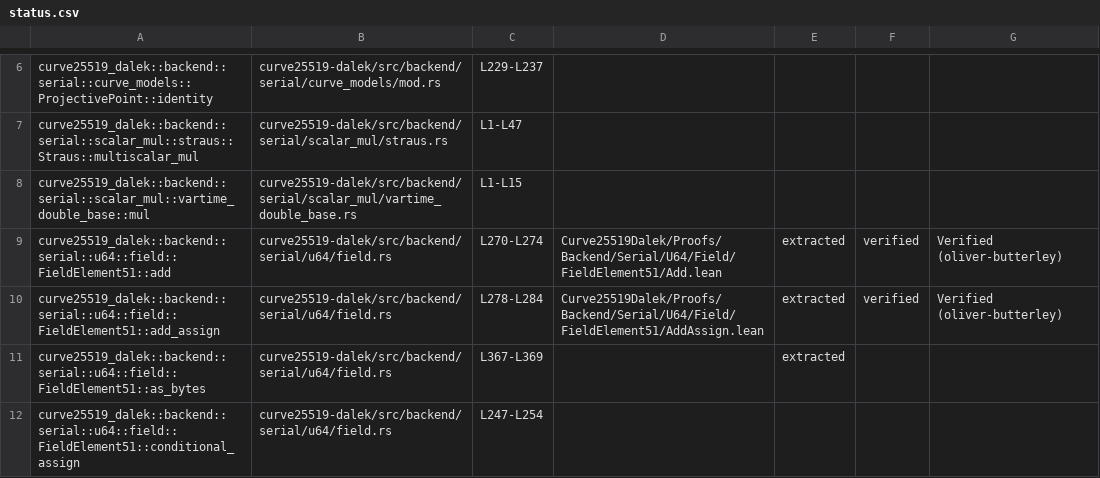
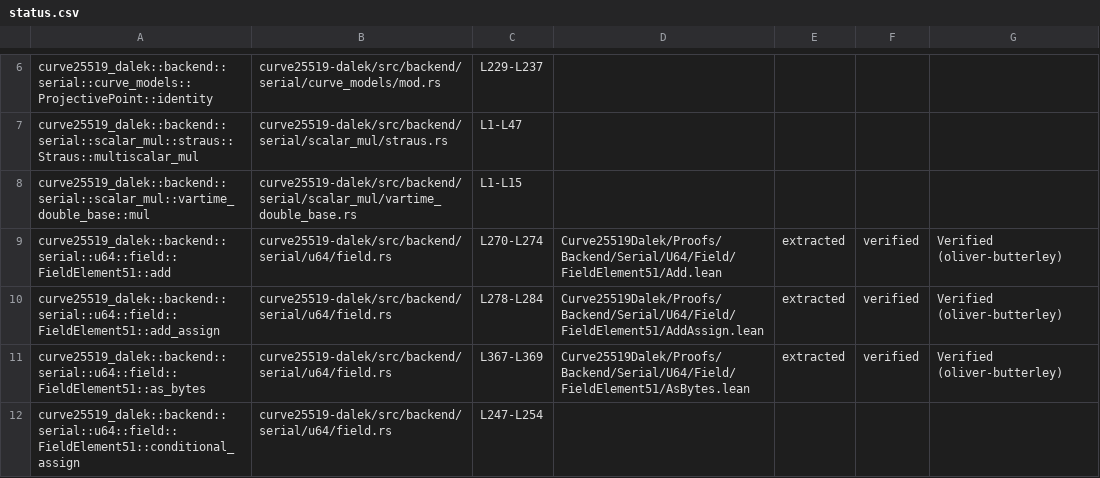
Before and after one commit to oliver-butterley/curve25519-dalek-lean-verify, a CSV file: status.csv, drawn as a sheet; only a part is shown, gaps mark what is left out; the diff covers the shown part only.

Commit message:
feat: verify 3, specify 1 (#46)
from bytes
to_bytes
ZERO
ZERO

```diff
--- a/status.csv
+++ b/status.csv
@@ -10,3 +10,3 @@ curve25519_dalek::backend::serial::u64::field::FieldElement51::add,curve25519-da
 curve25519_dalek::backend::serial::u64::field::FieldElement51::add_assign,curve25519-dalek/src/backend/serial/u64/field.rs,L278-L284,Curve25519Dalek/Proofs/Backend/Serial/U64/Field/FieldElement51/AddAssign.lean,extracted,verified,Verified (oliver-butterley)
-curve25519_dalek::backend::serial::u64::field::FieldElement51::as_bytes,curve25519-dalek/src/backend/serial/u64/field.rs,L367-L369,,extracted,,
+curve25519_dalek::backend::serial::u64::field::FieldElement51::as_bytes,curve25519-dalek/src/backend/serial/u64/field.rs,L367-L369,Curve25519Dalek/Proofs/Backend/Serial/U64/Field/FieldElement51/AsBytes.lean,extracted,verified,Verified (oliver-butterley)
 curve25519_dalek::backend::serial::u64::field::FieldElement51::conditional_assign,curve25519-dalek/src/backend/serial/u64/field.rs,L247-L254,,,,
```
Also changed, not shown: 10 edited cells elsewhere in this file, 9 other files.
